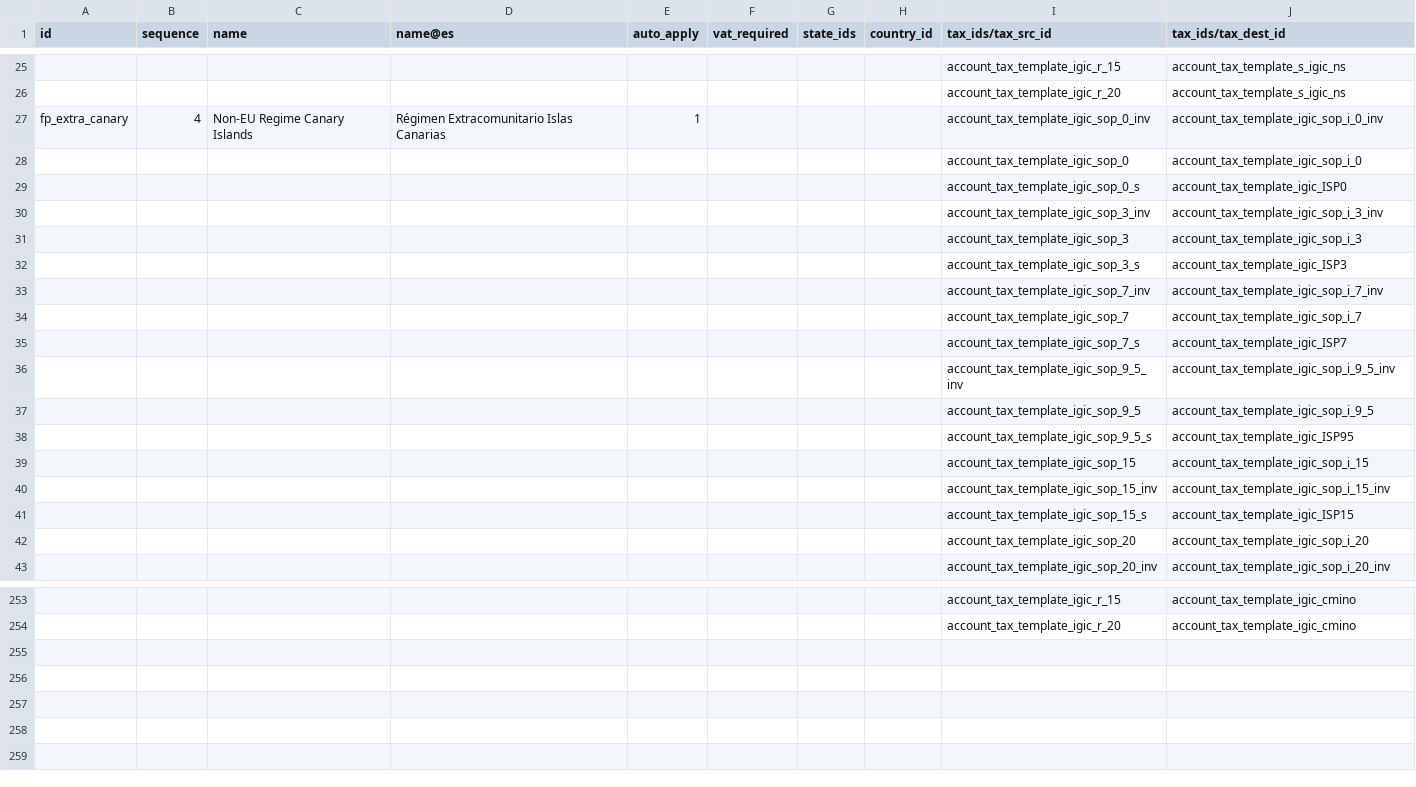
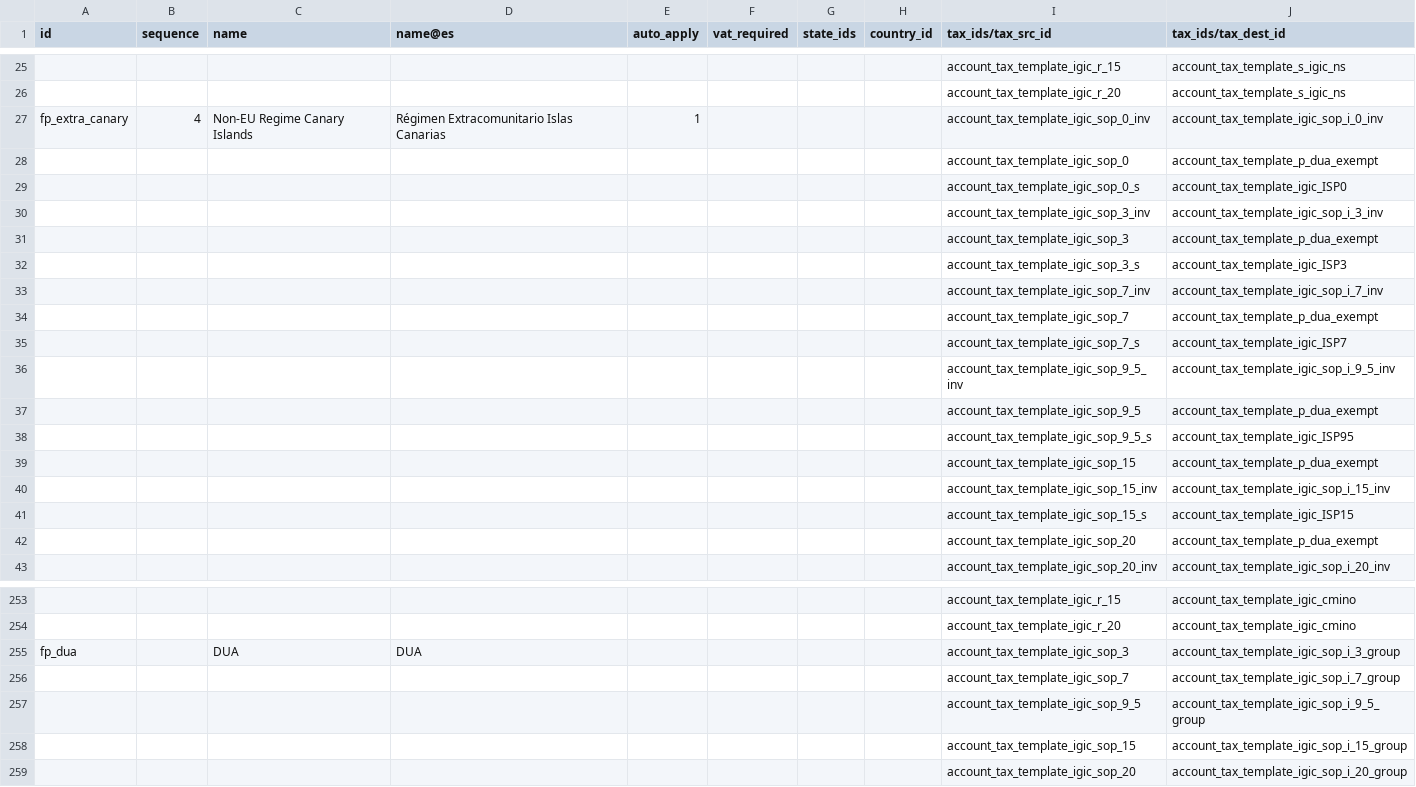
Before and after one commit to numaes/numa-public-odoo, a CSV file: addons/l10n_es/data/template/account.fiscal.position-es_canary_common.csv, drawn as a sheet; only a part is shown, gaps mark what is left out.

```diff
--- a/addons/l10n_es/data/template/account.fiscal.position-es_canary_common.csv
+++ b/addons/l10n_es/data/template/account.fiscal.position-es_canary_common.csv
@@ -27,17 +27,17 @@
 "fp_extra_canary",4,"Non-EU Regime Canary Islands","Régimen Extracomunitario Islas Canarias",1,,,,"account_tax_template_igic_sop_0_inv","account_tax_template_igic_sop_i_0_inv"
-,,,,,,,,"account_tax_template_igic_sop_0","account_tax_template_igic_sop_i_0"
+,,,,,,,,"account_tax_template_igic_sop_0","account_tax_template_p_dua_exempt"
 ,,,,,,,,"account_tax_template_igic_sop_0_s","account_tax_template_igic_ISP0"
 ,,,,,,,,"account_tax_template_igic_sop_3_inv","account_tax_template_igic_sop_i_3_inv"
-,,,,,,,,"account_tax_template_igic_sop_3","account_tax_template_igic_sop_i_3"
+,,,,,,,,"account_tax_template_igic_sop_3","account_tax_template_p_dua_exempt"
 ,,,,,,,,"account_tax_template_igic_sop_3_s","account_tax_template_igic_ISP3"
 ,,,,,,,,"account_tax_template_igic_sop_7_inv","account_tax_template_igic_sop_i_7_inv"
-,,,,,,,,"account_tax_template_igic_sop_7","account_tax_template_igic_sop_i_7"
+,,,,,,,,"account_tax_template_igic_sop_7","account_tax_template_p_dua_exempt"
 ,,,,,,,,"account_tax_template_igic_sop_7_s","account_tax_template_igic_ISP7"
 ,,,,,,,,"account_tax_template_igic_sop_9_5_inv","account_tax_template_igic_sop_i_9_5_inv"
-,,,,,,,,"account_tax_template_igic_sop_9_5","account_tax_template_igic_sop_i_9_5"
+,,,,,,,,"account_tax_template_igic_sop_9_5","account_tax_template_p_dua_exempt"
 ,,,,,,,,"account_tax_template_igic_sop_9_5_s","account_tax_template_igic_ISP95"
-,,,,,,,,"account_tax_template_igic_sop_15","account_tax_template_igic_sop_i_15"
+,,,,,,,,"account_tax_template_igic_sop_15","account_tax_template_p_dua_exempt"
 ,,,,,,,,"account_tax_template_igic_sop_15_inv","account_tax_template_igic_sop_i_15_inv"
 ,,,,,,,,"account_tax_template_igic_sop_15_s","account_tax_template_igic_ISP15"
-,,,,,,,,"account_tax_template_igic_sop_20","account_tax_template_igic_sop_i_20"
+,,,,,,,,"account_tax_template_igic_sop_20","account_tax_template_p_dua_exempt"
 ,,,,,,,,"account_tax_template_igic_sop_20_inv","account_tax_template_igic_sop_i_20_inv"
@@ -254 +254,6 @@
 ,,,,,,,,"account_tax_template_igic_r_20","account_tax_template_igic_cmino"
+"fp_dua",,"DUA","DUA",,,,,"account_tax_template_igic_sop_3","account_tax_template_igic_sop_i_3_group"
+,,,,,,,,"account_tax_template_igic_sop_7","account_tax_template_igic_sop_i_7_group"
+,,,,,,,,"account_tax_template_igic_sop_9_5","account_tax_template_igic_sop_i_9_5_group"
+,,,,,,,,"account_tax_template_igic_sop_15","account_tax_template_igic_sop_i_15_group"
+,,,,,,,,"account_tax_template_igic_sop_20","account_tax_template_igic_sop_i_20_group"
```
Also changed, not shown: addons/l10n_es/data/template/account.tax-es_canary_common.csv, addons/l10n_es/data/template/account.tax-es_common_mainland.csv, 3 other files.
